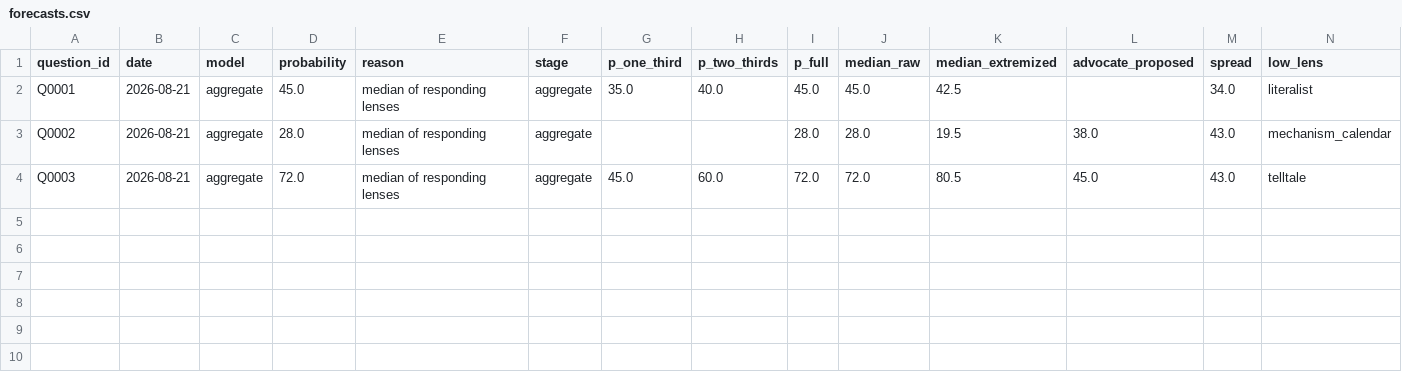
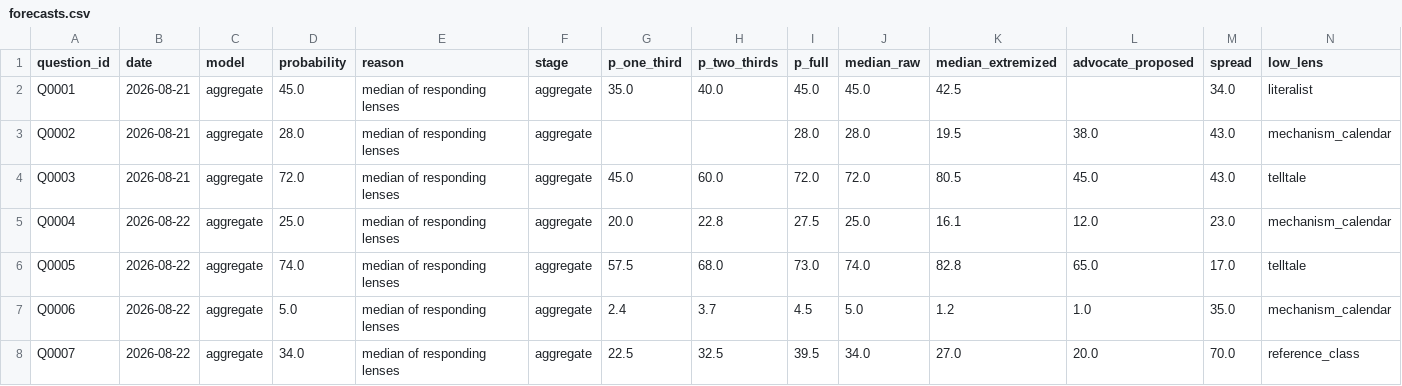
Before and after one commit to Aakash10867/SUPERFORECASTER, a CSV file: data/forecasts.csv, drawn as a sheet; only a part is shown; rows hold the shown columns only; the diff names each change by its address in the sheet, - before the commit and + after, or states it on an @@ line.

```diff
--- a/data/forecasts.csv
+++ b/data/forecasts.csv
+row 5: Q0004 | 2026-08-22 | aggregate | 25.0 | median of responding lenses | aggregate | 20.0 | 22.8 | 27.5 | 25.0 | 16.1 | 12.0 | 23.0 | mechanism_calendar
+row 6: Q0005 | 2026-08-22 | aggregate | 74.0 | median of responding lenses | aggregate | 57.5 | 68.0 | 73.0 | 74.0 | 82.8 | 65.0 | 17.0 | telltale
+row 7: Q0006 | 2026-08-22 | aggregate | 5.0 | median of responding lenses | aggregate | 2.4 | 3.7 | 4.5 | 5.0 | 1.2 | 1.0 | 35.0 | mechanism_calendar
+row 8: Q0007 | 2026-08-22 | aggregate | 34.0 | median of responding lenses | aggregate | 22.5 | 32.5 | 39.5 | 34.0 | 27.0 | 20.0 | 70.0 | reference_class
```
Also changed, not shown: config/lexicon.csv, data/diagnostics.csv, 41 other files.
